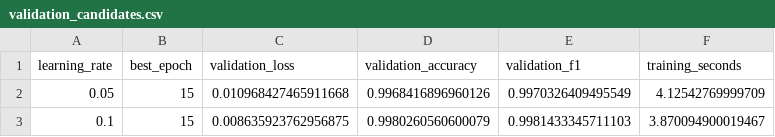
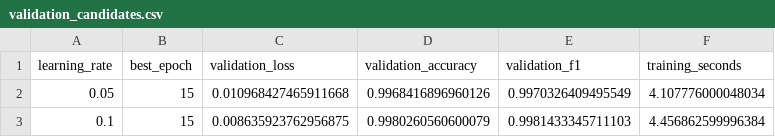
Before and after one commit to robenitez-stack/master-ia-agentica-rodrigo, a CSV file: tema-02-machine-learning/02-deep-learning-redes-neuronales/results/02_red_neuronal_desde_cero_pytorch/experiments/full/neuron_mnist_0_vs_1/validation_candidates.csv, drawn as a sheet.

```diff
--- a/tema-02-machine-learning/02-deep-learning-redes-neuronales/results/02_red_neuronal_desde_cero_pytorch/experiments/full/neuron_mnist_0_vs_1/validation_candidates.csv
+++ b/tema-02-machine-learning/02-deep-learning-redes-neuronales/results/02_red_neuronal_desde_cero_pytorch/experiments/full/neuron_mnist_0_vs_1/validation_candidates.csv
@@ -1,3 +1,3 @@
 learning_rate,best_epoch,validation_loss,validation_accuracy,validation_f1,training_seconds
-0.05,15,0.010968427465911668,0.9968416896960126,0.9970326409495549,4.12542769999709
-0.1,15,0.008635923762956875,0.9980260560600079,0.9981433345711103,3.870094900019467
+0.05,15,0.010968427465911668,0.9968416896960126,0.9970326409495549,4.107776000048034
+0.1,15,0.008635923762956875,0.9980260560600079,0.9981433345711103,4.456862599996384
```
Also changed, not shown: tema-02-machine-learning/02-deep-learning-redes-neuronales/results/01_neurona_manual_numpy_mnist/experiments/full/mnist_0_vs_1/validation_candidates.csv, tema-02-machine-learning/02-deep-learning-redes-neuronales/results/01_neurona_manual_numpy_mnist/experiments/full/mnist_5_vs_6/validation_candidates.csv, 23 other files.
